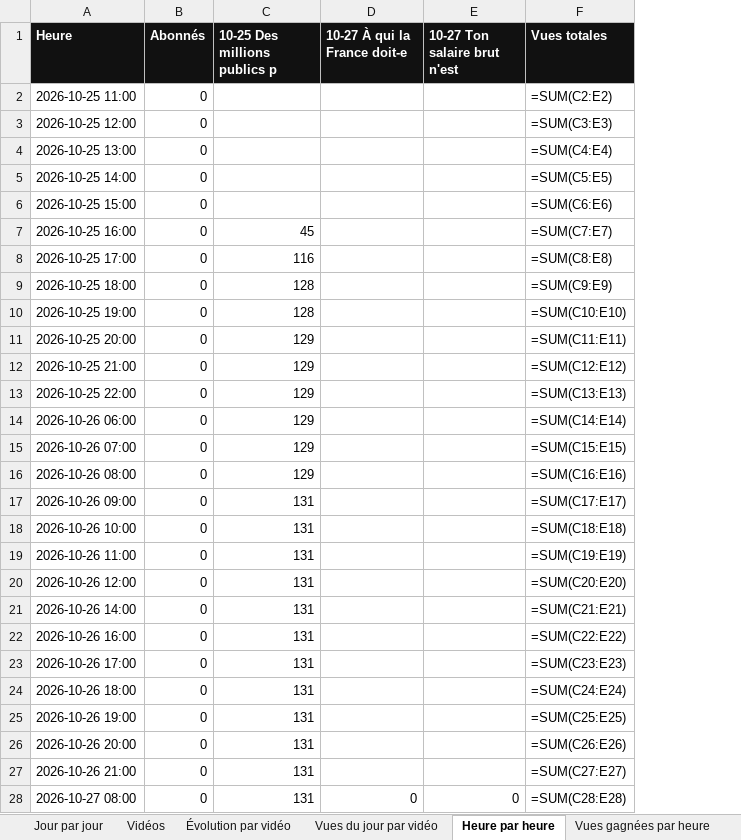
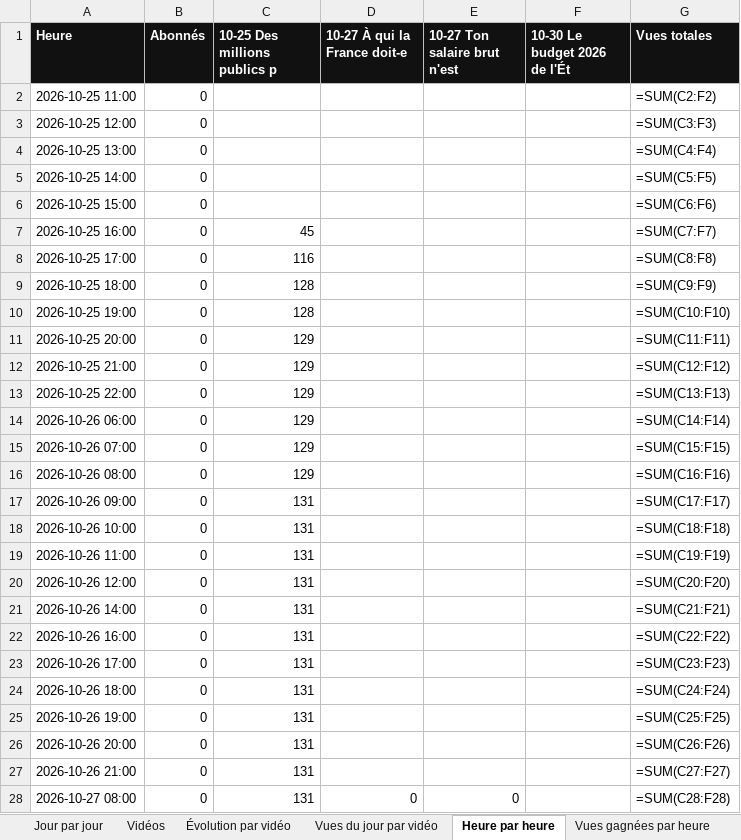
Before and after one commit to StudioDecodeDiffusion/reels-factory, an Excel workbook: suivi/Decode_suivi_eco.xlsx, sheet Heure par heure, drawn as a sheet; only a part is shown; values as stored, in another font and other column widths than the file's, no borders; formulas without a stored value are shown as written; charts and pictures not drawn; addresses are those after the commit; the diff covers the shown part only; the diff names each change by its address in the sheet, - before the commit and + after, or states it on an @@ line.

```diff
--- a/suivi/Decode_suivi_eco.xlsx (sheet Heure par heure)
+++ b/suivi/Decode_suivi_eco.xlsx (sheet Heure par heure)
+column F (10-30 Le budget 2026 de l'Ét), empty
-G2 (Vues totales): =SUM(C2:E2)
+G2 (Vues totales): =SUM(C2:F2)
-G3 (Vues totales): =SUM(C3:E3)
+G3 (Vues totales): =SUM(C3:F3)
-G4 (Vues totales): =SUM(C4:E4)
+G4 (Vues totales): =SUM(C4:F4)
-G5 (Vues totales): =SUM(C5:E5)
+G5 (Vues totales): =SUM(C5:F5)
-G6 (Vues totales): =SUM(C6:E6)
+G6 (Vues totales): =SUM(C6:F6)
-G7 (Vues totales): =SUM(C7:E7)
+G7 (Vues totales): =SUM(C7:F7)
-G8 (Vues totales): =SUM(C8:E8)
+G8 (Vues totales): =SUM(C8:F8)
-G9 (Vues totales): =SUM(C9:E9)
+G9 (Vues totales): =SUM(C9:F9)
-G10 (Vues totales): =SUM(C10:E10)
+G10 (Vues totales): =SUM(C10:F10)
-G11 (Vues totales): =SUM(C11:E11)
+G11 (Vues totales): =SUM(C11:F11)
-G12 (Vues totales): =SUM(C12:E12)
+G12 (Vues totales): =SUM(C12:F12)
-G13 (Vues totales): =SUM(C13:E13)
+G13 (Vues totales): =SUM(C13:F13)
-G14 (Vues totales): =SUM(C14:E14)
+G14 (Vues totales): =SUM(C14:F14)
-G15 (Vues totales): =SUM(C15:E15)
+G15 (Vues totales): =SUM(C15:F15)
-G16 (Vues totales): =SUM(C16:E16)
+G16 (Vues totales): =SUM(C16:F16)
-G17 (Vues totales): =SUM(C17:E17)
+G17 (Vues totales): =SUM(C17:F17)
-G18 (Vues totales): =SUM(C18:E18)
+G18 (Vues totales): =SUM(C18:F18)
-G19 (Vues totales): =SUM(C19:E19)
+G19 (Vues totales): =SUM(C19:F19)
-G20 (Vues totales): =SUM(C20:E20)
+G20 (Vues totales): =SUM(C20:F20)
-G21 (Vues totales): =SUM(C21:E21)
+G21 (Vues totales): =SUM(C21:F21)
-G22 (Vues totales): =SUM(C22:E22)
+G22 (Vues totales): =SUM(C22:F22)
-G23 (Vues totales): =SUM(C23:E23)
+G23 (Vues totales): =SUM(C23:F23)
-G24 (Vues totales): =SUM(C24:E24)
+G24 (Vues totales): =SUM(C24:F24)
-G25 (Vues totales): =SUM(C25:E25)
+G25 (Vues totales): =SUM(C25:F25)
-G26 (Vues totales): =SUM(C26:E26)
+G26 (Vues totales): =SUM(C26:F26)
-G27 (Vues totales): =SUM(C27:E27)
+G27 (Vues totales): =SUM(C27:F27)
-G28 (Vues totales): =SUM(C28:E28)
+G28 (Vues totales): =SUM(C28:F28)
```
Also changed, not shown: 1 added row and 51 edited cells elsewhere in this sheet, sheet Vues gagnées par heure, charts or pictures, suivi/Decode_suivi_actu.xlsx, suivi/Decode_suivi_qhse.xlsx, 8 other files.
